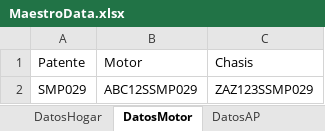
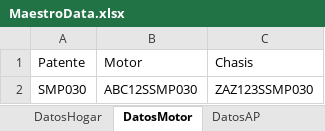
Before and after one commit to suraranorex/Smoke, an Excel workbook: Smoke/MaestroData.xlsx, sheet DatosMotor, drawn as a sheet; values as stored, in another font and other column widths than the file's, no borders; removed rows and columns are numbered as before the commit, all else as after; the diff names each change by its address in the sheet, - before the commit and + after, or states it on an @@ line.

```diff
--- a/Smoke/MaestroData.xlsx (sheet DatosMotor)
+++ b/Smoke/MaestroData.xlsx (sheet DatosMotor)
-row 2: SMP029 | ABC12SSMP029 | ZAZ123SSMP029
+row 2: SMP030 | ABC12SSMP030 | ZAZ123SSMP030
```
Also changed, not shown: sheet DatosCuenta, sheet DatosHogar, sheet DatosAP.
